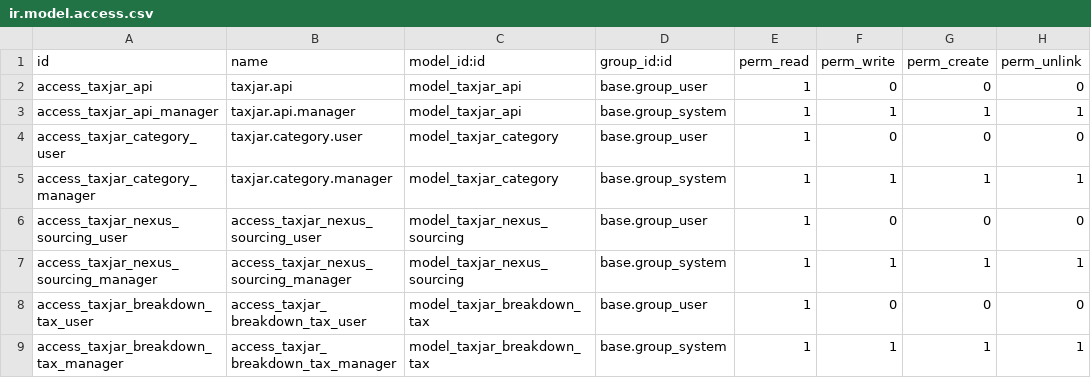
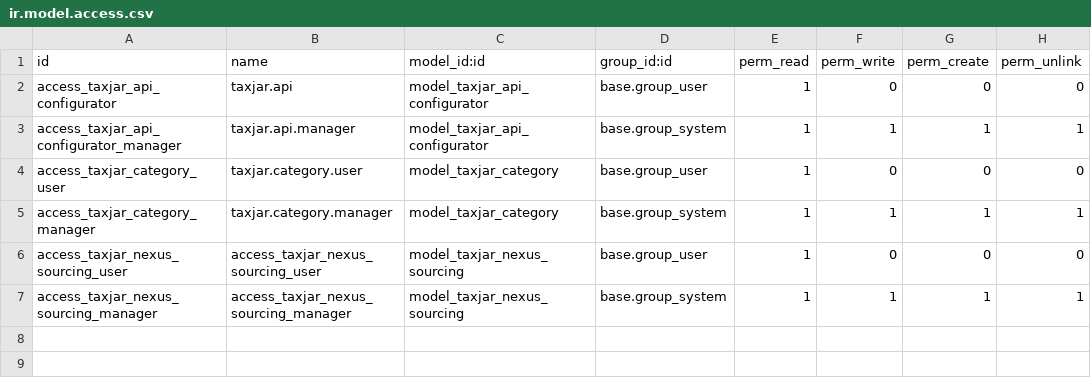
Before and after one commit to Eficent/account-taxjar, a CSV file: account_taxjar/security/ir.model.access.csv (was base_taxjar/security/ir.model.access.csv), drawn as a sheet.

```diff
--- a/base_taxjar/security/ir.model.access.csv
+++ b/account_taxjar/security/ir.model.access.csv
@@ -1,4 +1,4 @@
 id,name,model_id:id,group_id:id,perm_read,perm_write,perm_create,perm_unlink
-access_taxjar_api,taxjar.api,model_taxjar_api,base.group_user,1,0,0,0
-access_taxjar_api_manager,taxjar.api.manager,model_taxjar_api,base.group_system,1,1,1,1
+access_taxjar_api_configurator,taxjar.api,model_taxjar_api_configurator,base.group_user,1,0,0,0
+access_taxjar_api_configurator_manager,taxjar.api.manager,model_taxjar_api_configurator,base.group_system,1,1,1,1
 access_taxjar_category_user,taxjar.category.user,model_taxjar_category,base.group_user,1,0,0,0
@@ -7,3 +7 @@ access_taxjar_nexus_sourcing_user,access_taxjar_nexus_sourcing_user,model_taxjar
 access_taxjar_nexus_sourcing_manager,access_taxjar_nexus_sourcing_manager,model_taxjar_nexus_sourcing,base.group_system,1,1,1,1
-access_taxjar_breakdown_tax_user,access_taxjar_breakdown_tax_user,model_taxjar_breakdown_tax,base.group_user,1,0,0,0
-access_taxjar_breakdown_tax_manager,access_taxjar_breakdown_tax_manager,model_taxjar_breakdown_tax,base.group_system,1,1,1,1
```
Also changed, not shown: 31 other files.
